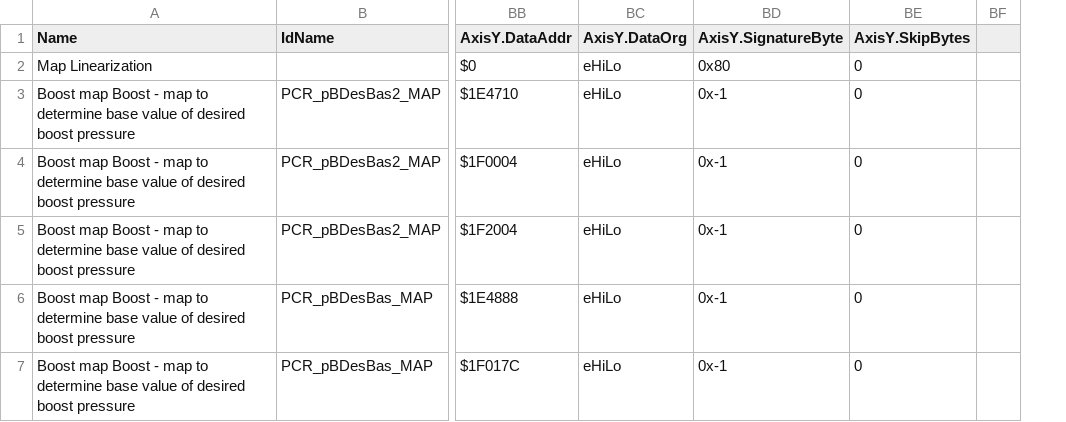
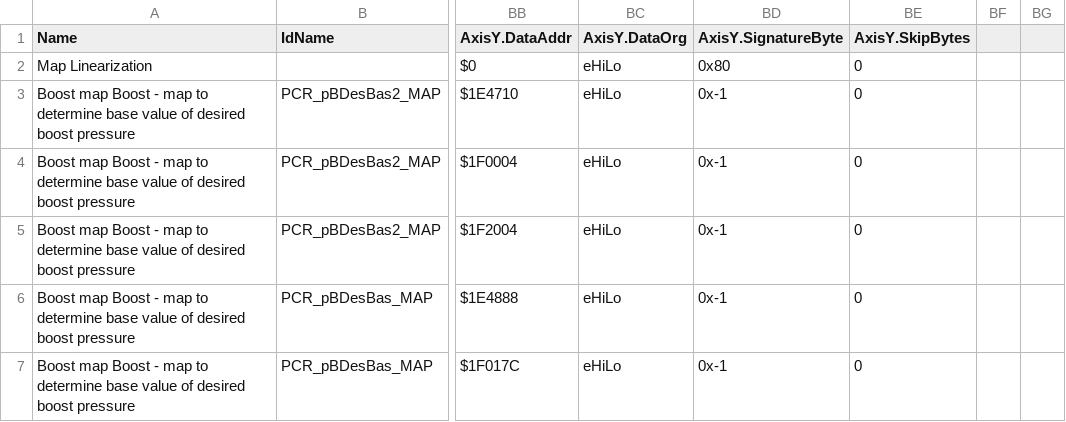
Before and after one commit to aidanlylevantura/EDC16U34-Complete-RE, a CSV file: EDC16U34-MultiMap-Release-v2.1.0/mappack/EDC16U34_MultiMap_maps_v2.1.0.csv, drawn as a sheet; only a part is shown, gaps mark what is left out; the diff covers the shown part only; the diff names each change by its address in the sheet, - before the commit and + after, or states it on an @@ line.

```diff
--- a/EDC16U34-MultiMap-Release-v2.1.0/mappack/EDC16U34_MultiMap_maps_v2.1.0.csv
+++ b/EDC16U34-MultiMap-Release-v2.1.0/mappack/EDC16U34_MultiMap_maps_v2.1.0.csv
+column BF, empty
```
Also changed, not shown: 34 edited cells elsewhere in this file, 3 other files.
